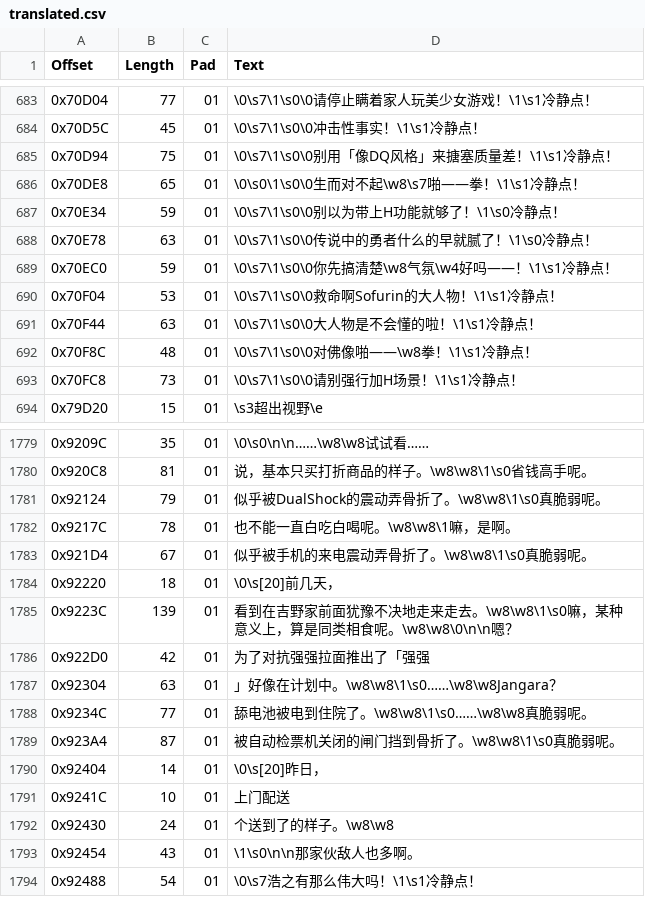
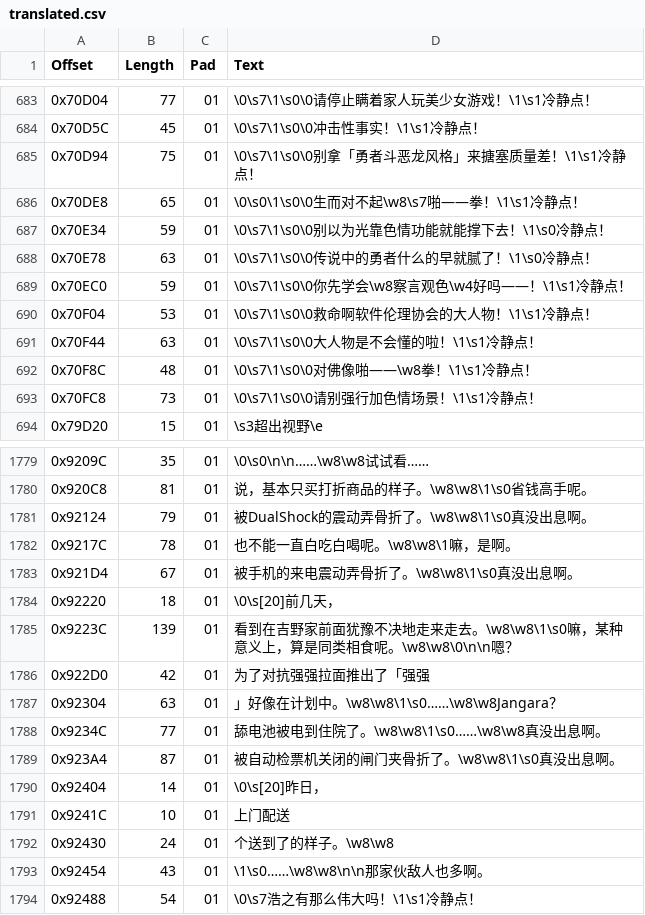
Before and after one commit to JiayuYangX/sakura-restore, a CSV file: translated.csv, drawn as a sheet; only a part is shown, gaps mark what is left out; the diff covers the shown part only.

```diff
--- a/translated.csv
+++ b/translated.csv
@@ -684,11 +684,11 @@ Offset,Length,Pad,Text
 0x70D5C,45,01,\0\s7\1\s0\0冲击性事实！\1\s1冷静点！
-0x70D94,75,01,\0\s7\1\s0\0别用「像DQ风格」来搪塞质量差！\1\s1冷静点！
+0x70D94,75,01,\0\s7\1\s0\0别拿「勇者斗恶龙风格」来搪塞质量差！\1\s1冷静点！
 0x70DE8,65,01,\0\s0\1\s0\0生而对不起\w8\s7啪——拳！\1\s1冷静点！
-0x70E34,59,01,\0\s7\1\s0\0别以为带上H功能就够了！\1\s0冷静点！
+0x70E34,59,01,\0\s7\1\s0\0别以为光靠色情功能就能撑下去！\1\s0冷静点！
 0x70E78,63,01,\0\s7\1\s0\0传说中的勇者什么的早就腻了！\1\s0冷静点！
-0x70EC0,59,01,\0\s7\1\s0\0你先搞清楚\w8气氛\w4好吗——！\1\s1冷静点！
-0x70F04,53,01,\0\s7\1\s0\0救命啊Sofurin的大人物！\1\s1冷静点！
+0x70EC0,59,01,\0\s7\1\s0\0你先学会\w8察言观色\w4好吗——！\1\s1冷静点！
+0x70F04,53,01,\0\s7\1\s0\0救命啊软件伦理协会的大人物！\1\s1冷静点！
 0x70F44,63,01,\0\s7\1\s0\0大人物是不会懂的啦！\1\s1冷静点！
 0x70F8C,48,01,\0\s7\1\s0\0对佛像啪——\w8拳！\1\s1冷静点！
-0x70FC8,73,01,\0\s7\1\s0\0请别强行加H场景！\1\s1冷静点！
+0x70FC8,73,01,\0\s7\1\s0\0请别强行加色情场景！\1\s1冷静点！
 0x79D20,15,01,\s3超出视野\e
@@ -1780,5 +1780,5 @@ Offset,Length,Pad,Text
 0x920C8,81,01,说，基本只买打折商品的样子。\w8\w8\1\s0省钱高手呢。
-0x92124,79,01,似乎被DualShock的震动弄骨折了。\w8\w8\1\s0真脆弱呢。
+0x92124,79,01,被DualShock的震动弄骨折了。\w8\w8\1\s0真没出息啊。
 0x9217C,78,01,也不能一直白吃白喝呢。\w8\w8\1嘛，是啊。
-0x921D4,67,01,似乎被手机的来电震动弄骨折了。\w8\w8\1\s0真脆弱呢。
+0x921D4,67,01,被手机的来电震动弄骨折了。\w8\w8\1\s0真没出息啊。
 0x92220,18,01,\0\s[20]前几天，
@@ -1787,4 +1787,4 @@ Offset,Length,Pad,Text
 0x92304,63,01,」好像在计划中。\w8\w8\1\s0……\w8\w8Jangara？
-0x9234C,77,01,舔电池被电到住院了。\w8\w8\1\s0……\w8\w8真脆弱呢。
-0x923A4,87,01,被自动检票机关闭的闸门挡到骨折了。\w8\w8\1\s0真脆弱呢。
+0x9234C,77,01,舔电池被电到住院了。\w8\w8\1\s0……\w8\w8真没出息啊。
+0x923A4,87,01,被自动检票机关闭的闸门夹骨折了。\w8\w8\1\s0真没出息啊。
 0x92404,14,01,\0\s[20]昨日，
@@ -1792,3 +1792,3 @@ Offset,Length,Pad,Text
 0x92430,24,01,个送到了的样子。\w8\w8
-0x92454,43,01,\1\s0\n\n那家伙敌人也多啊。
+0x92454,43,01,\1\s0……\w8\w8\n\n那家伙敌人也多啊。
 0x92488,54,01,\0\s7浩之有那么伟大吗！\1\s1冷静点！
```
Also changed, not shown: 125 edited cells elsewhere in this file, 1 other file.
